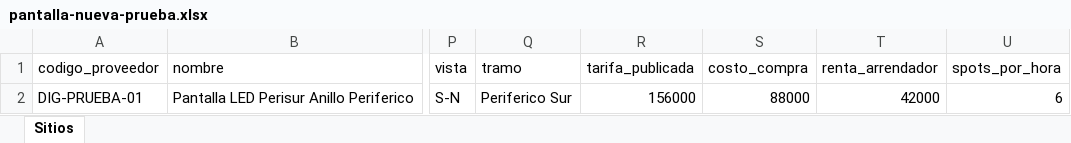
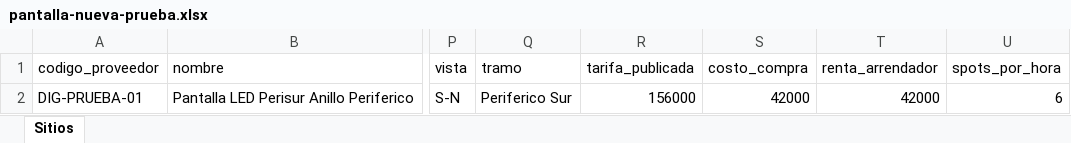
Before and after one commit to emiliano-cyber/spaces_dooh_new, an Excel workbook: pantalla-nueva-prueba.xlsx, sheet Sitios, drawn as a sheet; only a part is shown, gaps mark what is left out; values as stored, in another font and other column widths than the file's, no borders; the diff names each change by its address in the sheet, - before the commit and + after, or states it on an @@ line.

```diff
--- a/pantalla-nueva-prueba.xlsx (sheet Sitios)
+++ b/pantalla-nueva-prueba.xlsx (sheet Sitios)
-S2 (costo_compra): 88000
+S2 (costo_compra): 42000
```
